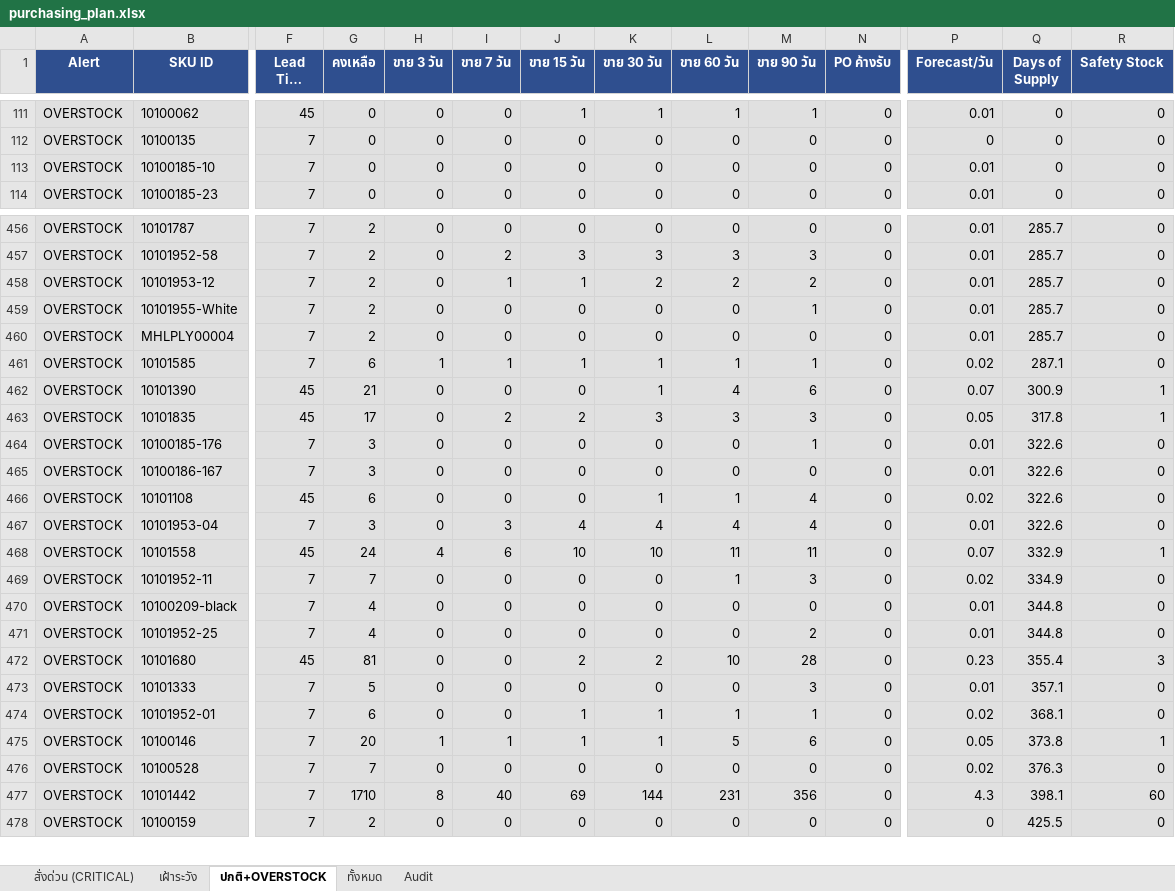
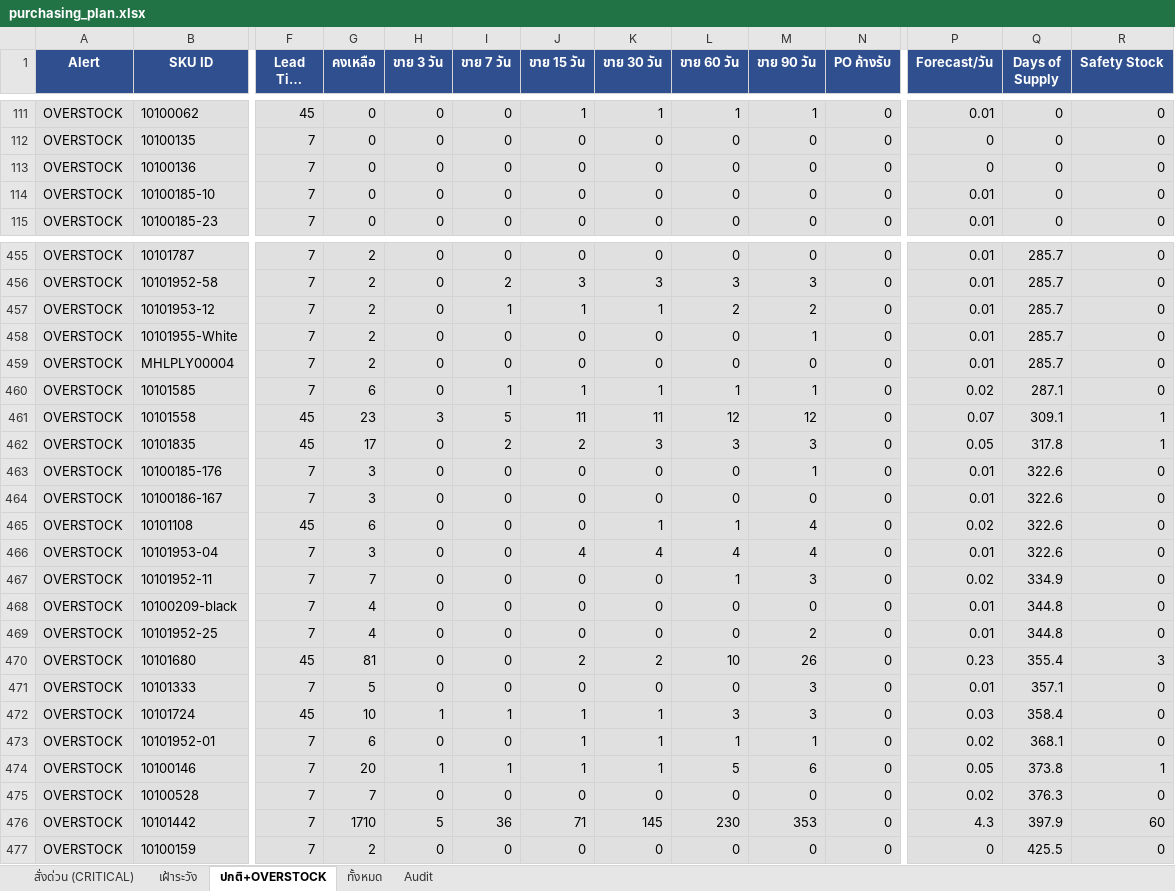
Before and after one commit to aimanproductdevelopment-design/purchase-planning, an Excel workbook: output/purchasing_plan.xlsx, sheet ปกติ+OVERSTOCK, drawn as a sheet; only a part is shown, gaps mark what is left out; long unchanged cells end in …; values as stored, in another font and other column widths than the file's, no borders; removed rows and columns are numbered as before the commit, all else as after; rows hold the shown columns only; the diff covers the shown part only; the diff names each change by its address in the sheet, - before the commit and + after, or states it on an @@ line.

```diff
--- a/output/purchasing_plan.xlsx (sheet ปกติ+OVERSTOCK)
+++ b/output/purchasing_plan.xlsx (sheet ปกติ+OVERSTOCK)
+row 113: OVERSTOCK | 10100136 | 7 | 0 | 0 | 0 | 0 | 0 | 0 | 0 | 0 | 0 | 0 | 0
-K457 (ขาย 30 วัน): 2
+K457 (ขาย 30 วัน): 1
-H460 (ขาย 3 วัน): 1
+H460 (ขาย 3 วัน): 0
-row 462: OVERSTOCK | 10101390 | 45 | 21 | 0 | 0 | 0 | 1 | 4 | 6 | 0 | 0.07 | 300.9 | 1
+row 461: OVERSTOCK | 10101558 | 45 | 23 | 3 | 5 | 11 | 11 | 12 | 12 | 0 | 0.07 | 309.1 | 1
-I466 (ขาย 7 วัน): 3
+I466 (ขาย 7 วัน): 0
-row 468: OVERSTOCK | 10101558 | 45 | 24 | 4 | 6 | 10 | 10 | 11 | 11 | 0 | 0.07 | 332.9 | 1
-M470 (ขาย 90 วัน): 28
+M470 (ขาย 90 วัน): 26
+row 472: OVERSTOCK | 10101724 | 45 | 10 | 1 | 1 | 1 | 1 | 3 | 3 | 0 | 0.03 | 358.4 | 0
-H476 (ขาย 3 วัน): 8
+H476 (ขาย 3 วัน): 5
-I476 (ขาย 7 วัน): 40
+I476 (ขาย 7 วัน): 36
-J476 (ขาย 15 วัน): 69
+J476 (ขาย 15 วัน): 71
-K476 (ขาย 30 วัน): 144
+K476 (ขาย 30 วัน): 145
-L476 (ขาย 60 วัน): 231
+L476 (ขาย 60 วัน): 230
-M476 (ขาย 90 วัน): 356
+M476 (ขาย 90 วัน): 353
-Q476 (Days of Supply): 398.1
+Q476 (Days of Supply): 397.9
```
Also changed, not shown: 10 added rows, 13 removed rows and 82 edited cells elsewhere in this sheet, sheet Audit, sheet ทั้งหมด, sheet สั่งด่วน (CRITICAL), sheet เฝ้าระวัง.
